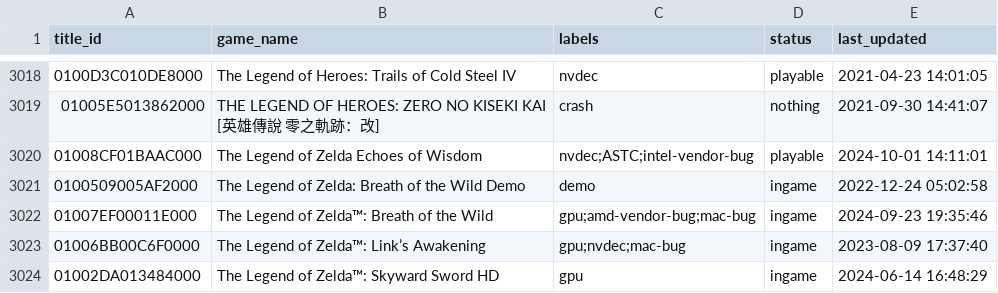
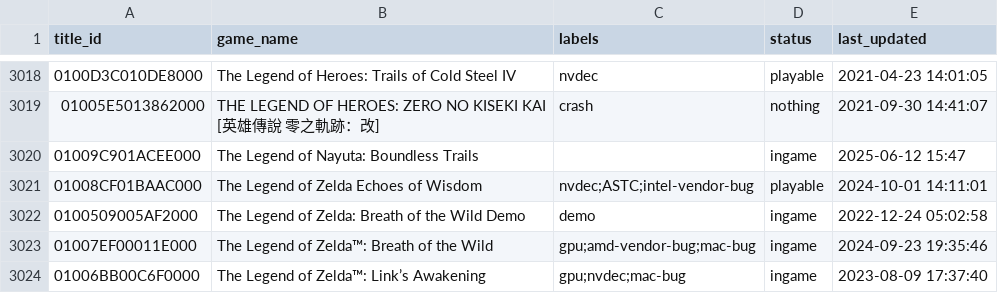
Before and after one commit to DCS78/ryujinx, a CSV file: docs/compatibility.csv, drawn as a sheet; only a part is shown, gaps mark what is left out; the shorter side is filled out with more unchanged rows.

Commit message:
docs: compat: The Legend of Nayuta: Boundless Trails: ingame (ryubing/ryujinx!59)

```diff
--- a/docs/compatibility.csv
+++ b/docs/compatibility.csv
@@ -3019,2 +3019,3 @@
 01005E5013862000,"THE LEGEND OF HEROES: ZERO NO KISEKI KAI [英雄傳說 零之軌跡：改]",crash,nothing,2021-09-30 14:41:07
+01009C901ACEE000,"The Legend of Nayuta: Boundless Trails",,ingame,2025-06-12 15:47
 01008CF01BAAC000,"The Legend of Zelda Echoes of Wisdom",nvdec;ASTC;intel-vendor-bug,playable,2024-10-01 14:11:01
```
